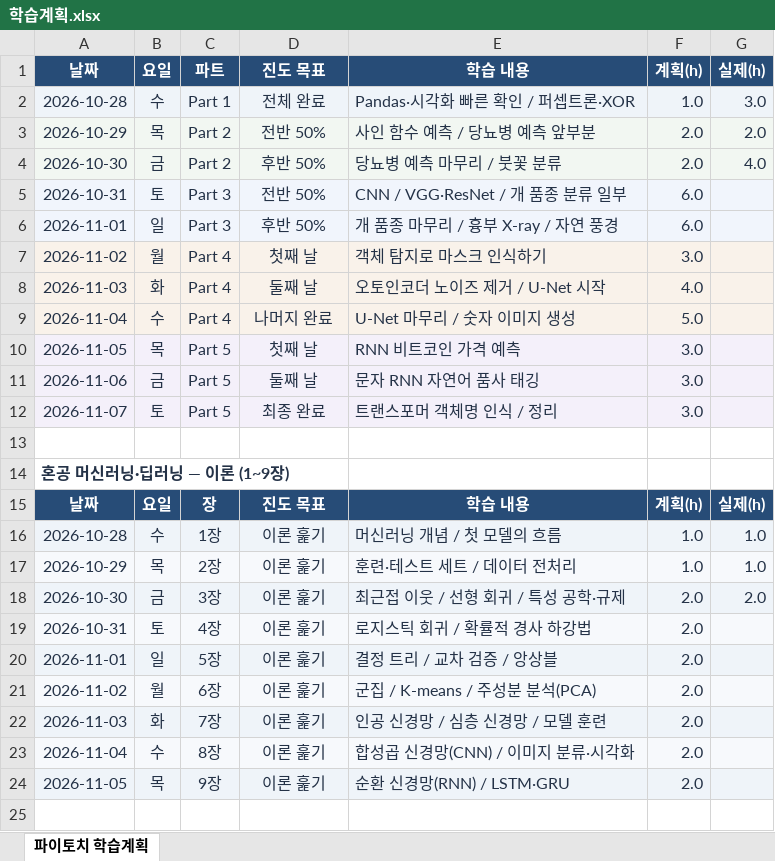
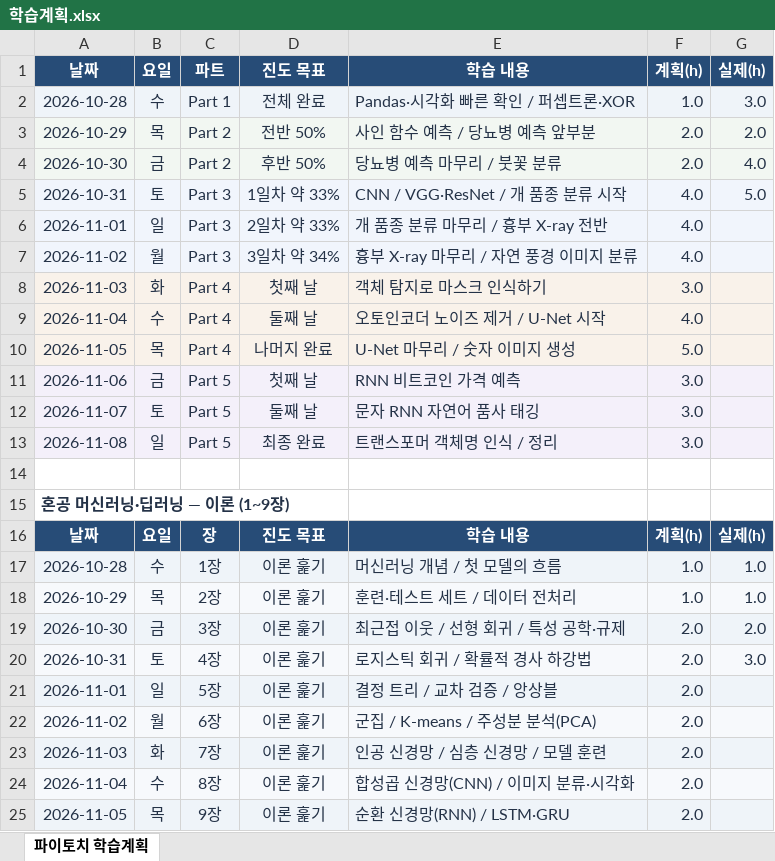
Before and after one commit to plum-jj/pytorch-study, an Excel workbook: 학습계획.xlsx, sheet 파이토치 학습계획, drawn as a sheet; values as stored, in another font and other column widths than the file's, no borders; removed rows and columns are numbered as before the commit, all else as after; the diff names each change by its address in the sheet, - before the commit and + after, or states it on an @@ line.

Commit message:
Add annotated Part 3 study progress

```diff
--- a/학습계획.xlsx (sheet 파이토치 학습계획)
+++ b/학습계획.xlsx (sheet 파이토치 학습계획)
-D5: 전반 50%
+D5: 1일차 약 33%
-E5: CNN / VGG·ResNet / 개 품종 분류 일부
+E5: CNN / VGG·ResNet / 개 품종 분류 시작
-F5:F6: 6.0
+F5:F6: 4.0
-G5: (empty)
+G5: 5.0
-D6: 후반 50%
+D6: 2일차 약 33%
-E6: 개 품종 마무리 / 흉부 X-ray / 자연 풍경
+E6: 개 품종 분류 마무리 / 흉부 X-ray 전반
+row 7: 2026-11-02 | 월 | Part 3 | 3일차 약 34% | 흉부 X-ray 마무리 / 자연 풍경 이미지 분류 | 4.0
-A8: 2026-11-02
+A8: 2026-11-03
-B8: 월
+B8: 화
-A9: 2026-11-03
+A9: 2026-11-04
-B9: 화
+B9: 수
-A10: 2026-11-04
+A10: 2026-11-05
-B10: 수
+B10: 목
-row 10: 2026-11-05 | 목 | Part 5 | 첫째 날 | RNN 비트코인 가격 예측 | 3.0
-D11: 둘째 날
+D11: 첫째 날
-E11: 문자 RNN 자연어 품사 태깅
+E11: RNN 비트코인 가격 예측
-D12: 최종 완료
+D12: 둘째 날
-E12: 트랜스포머 객체명 인식 / 정리
+E12: 문자 RNN 자연어 품사 태깅
+row 13: 2026-11-08 | 일 | Part 5 | 최종 완료 | 트랜스포머 객체명 인식 / 정리 | 3.0
-G20: (empty)
+G20: 3.0
```
Also changed, not shown: 6 other files.
